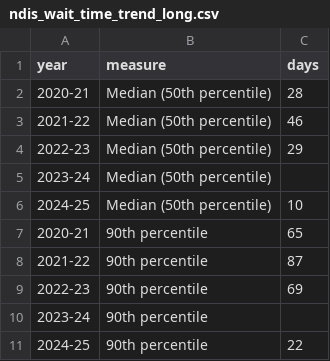
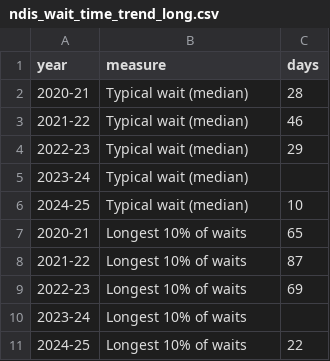
Before and after one commit to miggle711/au-child-neurodevelopmental-analysis, a CSV file: data/processed/ndis_wait_time_trend_long.csv, drawn as a sheet.

Commit message:
Plain-language fix for chart 15
- Removed chart-type jargon '(multi-line chart)' from the title
- Relabelled 'Median (50th percentile)' to 'Typical wait (median)' and
  '90th percentile' to 'Longest 10% of waits', keeping the technical
  term where unavoidable but explaining it inline, per the brief's own
  guidance on jargon
- Swapped the two near-identical light/dark blues for blue vs clay,
  for clearer contrast

```diff
--- a/data/processed/ndis_wait_time_trend_long.csv
+++ b/data/processed/ndis_wait_time_trend_long.csv
@@ -1,11 +1,11 @@
 year,measure,days
-2020-21,Median (50th percentile),28
-2021-22,Median (50th percentile),46
-2022-23,Median (50th percentile),29
-2023-24,Median (50th percentile),
-2024-25,Median (50th percentile),10
-2020-21,90th percentile,65
-2021-22,90th percentile,87
-2022-23,90th percentile,69
-2023-24,90th percentile,
-2024-25,90th percentile,22
+2020-21,Typical wait (median),28
+2021-22,Typical wait (median),46
+2022-23,Typical wait (median),29
+2023-24,Typical wait (median),
+2024-25,Typical wait (median),10
+2020-21,Longest 10% of waits,65
+2021-22,Longest 10% of waits,87
+2022-23,Longest 10% of waits,69
+2023-24,Longest 10% of waits,
+2024-25,Longest 10% of waits,22
```
Also changed, not shown: 2 other files.
